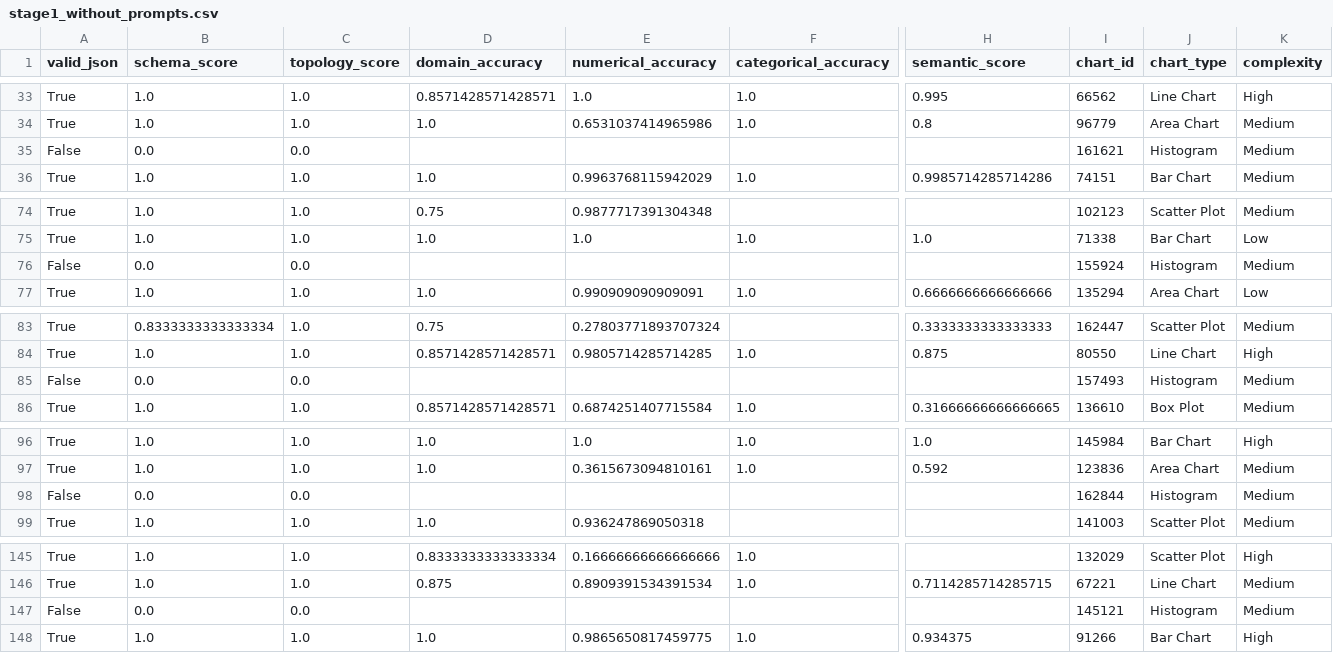
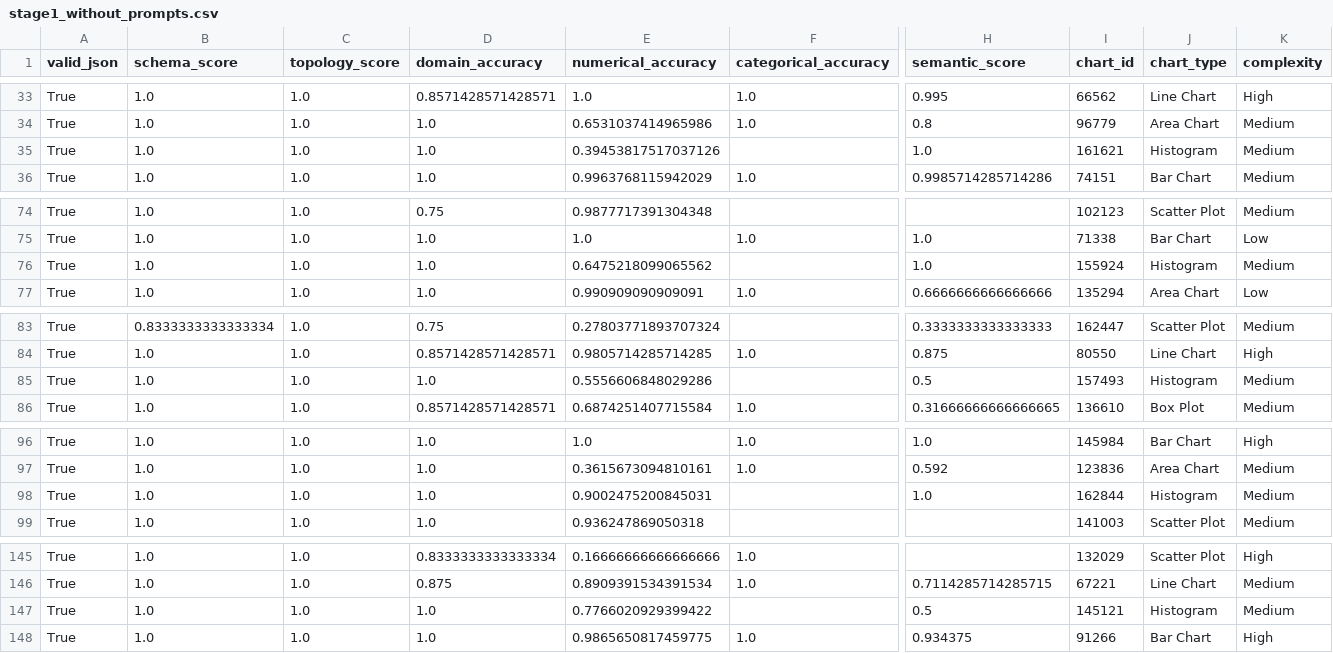
Before and after one commit to eVe-lhs/ImageToSpec_Stage1, a CSV file: Evaluation Results/Best (no prompt)/stage1_without_prompts.csv, drawn as a sheet; only a part is shown, gaps mark what is left out; removed rows and columns are numbered as before the commit, all else as after; rows hold the shown columns only; the diff names each change by its address in the sheet, - before the commit and + after, or states it on an @@ line.

Commit message:
Added evaluation results

```diff
--- a/Evaluation Results/Best (no prompt)/stage1_without_prompts.csv
+++ b/Evaluation Results/Best (no prompt)/stage1_without_prompts.csv
-row 35: False | 0.0 | 0.0 |  |  |  |  | 161621 | Histogram | Medium
+row 35: True | 1.0 | 1.0 | 1.0 | 0.39453817517037126 |  | 1.0 | 161621 | Histogram | Medium
-row 76: False | 0.0 | 0.0 |  |  |  |  | 155924 | Histogram | Medium
+row 76: True | 1.0 | 1.0 | 1.0 | 0.6475218099065562 |  | 1.0 | 155924 | Histogram | Medium
-row 85: False | 0.0 | 0.0 |  |  |  |  | 157493 | Histogram | Medium
+row 85: True | 1.0 | 1.0 | 1.0 | 0.5556606848029286 |  | 0.5 | 157493 | Histogram | Medium
-row 98: False | 0.0 | 0.0 |  |  |  |  | 162844 | Histogram | Medium
+row 98: True | 1.0 | 1.0 | 1.0 | 0.9002475200845031 |  | 1.0 | 162844 | Histogram | Medium
-row 147: False | 0.0 | 0.0 |  |  |  |  | 145121 | Histogram | Medium
+row 147: True | 1.0 | 1.0 | 1.0 | 0.7766020929399422 |  | 0.5 | 145121 | Histogram | Medium
```
Also changed, not shown: 7 other files.
